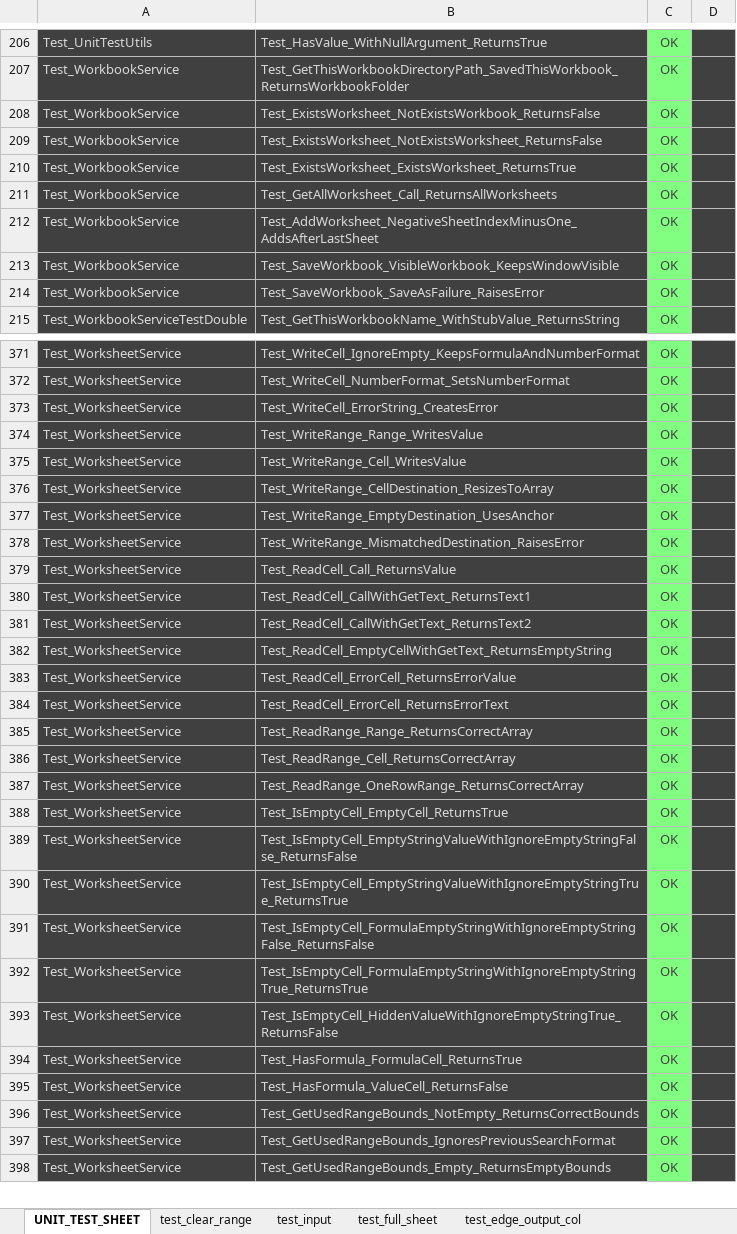
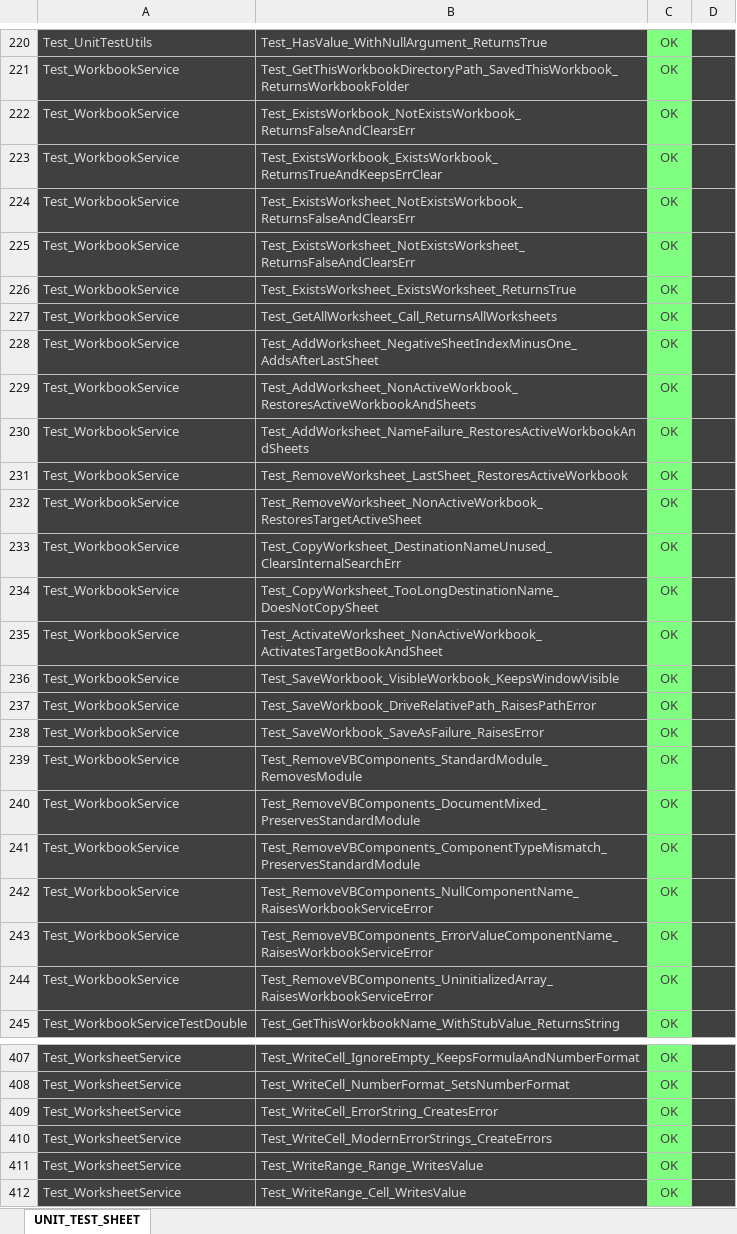
Before and after one commit to tkmr-akhs/xls-common-devtools, an Excel workbook: CommonModules/CommonModules.xlsm, sheet UNIT_TEST_SHEET, drawn as a sheet; only a part is shown, gaps mark what is left out; the shorter side is filled out with more unchanged rows; values as stored, in another font and other column widths than the file's, no borders; charts and pictures not drawn; addresses are those after the commit; the diff covers the shown part only; the diff names each change by its address in the sheet, - before the commit and + after, or states it on an @@ line.

```diff
--- a/CommonModules/CommonModules.xlsm (sheet UNIT_TEST_SHEET)
+++ b/CommonModules/CommonModules.xlsm (sheet UNIT_TEST_SHEET)
-sheet tab: test_clear_range
-sheet tab: test_input
-sheet tab: test_full_sheet
-sheet tab: test_edge_output_col
+row 222: Test_WorkbookService | Test_ExistsWorkbook_NotExistsWorkbook_ReturnsFalseAndClearsErr | OK
+row 223: Test_WorkbookService | Test_ExistsWorkbook_ExistsWorkbook_ReturnsTrueAndKeepsErrClear | OK
-B224: Test_ExistsWorksheet_NotExistsWorkbook_ReturnsFalse
+B224: Test_ExistsWorksheet_NotExistsWorkbook_ReturnsFalseAndClearsErr
-B225: Test_ExistsWorksheet_NotExistsWorksheet_ReturnsFalse
+B225: Test_ExistsWorksheet_NotExistsWorksheet_ReturnsFalseAndClearsErr
+row 229: Test_WorkbookService | Test_AddWorksheet_NonActiveWorkbook_RestoresActiveWorkbookAndSheets | OK
+row 230: Test_WorkbookService | Test_AddWorksheet_NameFailure_RestoresActiveWorkbookAndSheets | OK
+row 231: Test_WorkbookService | Test_RemoveWorksheet_LastSheet_RestoresActiveWorkbook | OK
+row 232: Test_WorkbookService | Test_RemoveWorksheet_NonActiveWorkbook_RestoresTargetActiveSheet | OK
+row 233: Test_WorkbookService | Test_CopyWorksheet_DestinationNameUnused_ClearsInternalSearchErr | OK
+row 234: Test_WorkbookService | Test_CopyWorksheet_TooLongDestinationName_DoesNotCopySheet | OK
+row 235: Test_WorkbookService | Test_ActivateWorksheet_NonActiveWorkbook_ActivatesTargetBookAndSheet | OK
+row 237: Test_WorkbookService | Test_SaveWorkbook_DriveRelativePath_RaisesPathError | OK
+row 239: Test_WorkbookService | Test_RemoveVBComponents_StandardModule_RemovesModule | OK
+row 240: Test_WorkbookService | Test_RemoveVBComponents_DocumentMixed_PreservesStandardModule | OK
+row 241: Test_WorkbookService | Test_RemoveVBComponents_ComponentTypeMismatch_PreservesStandardModule | OK
+row 242: Test_WorkbookService | Test_RemoveVBComponents_NullComponentName_RaisesWorkbookServiceError | OK
+row 243: Test_WorkbookService | Test_RemoveVBComponents_ErrorValueComponentName_RaisesWorkbookServiceError | OK
+row 244: Test_WorkbookService | Test_RemoveVBComponents_UninitializedArray_RaisesWorkbookServiceError | OK
+row 410: Test_WorksheetService | Test_WriteCell_ModernErrorStrings_CreateErrors | OK
```
Also changed, not shown: 29 added rows elsewhere in this sheet, other sheet tabs, charts or pictures, 10 other files.
